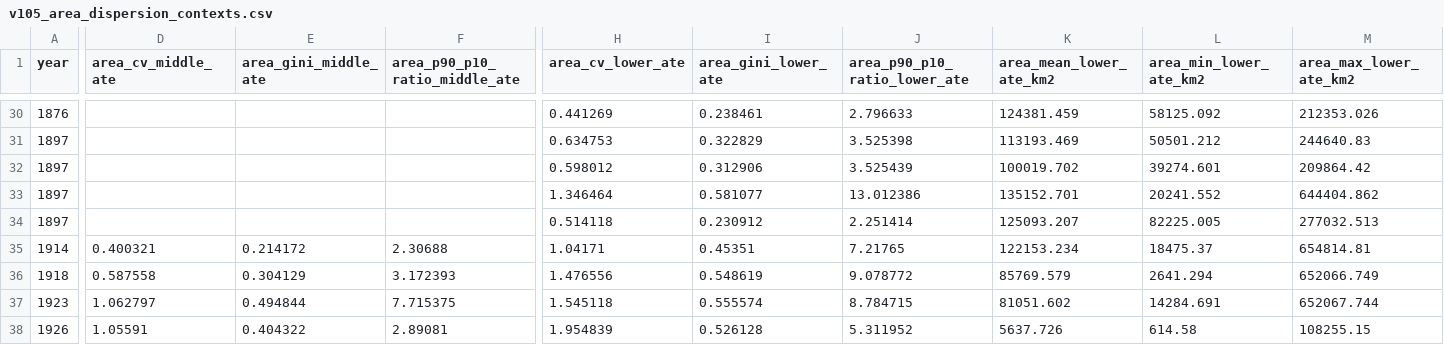
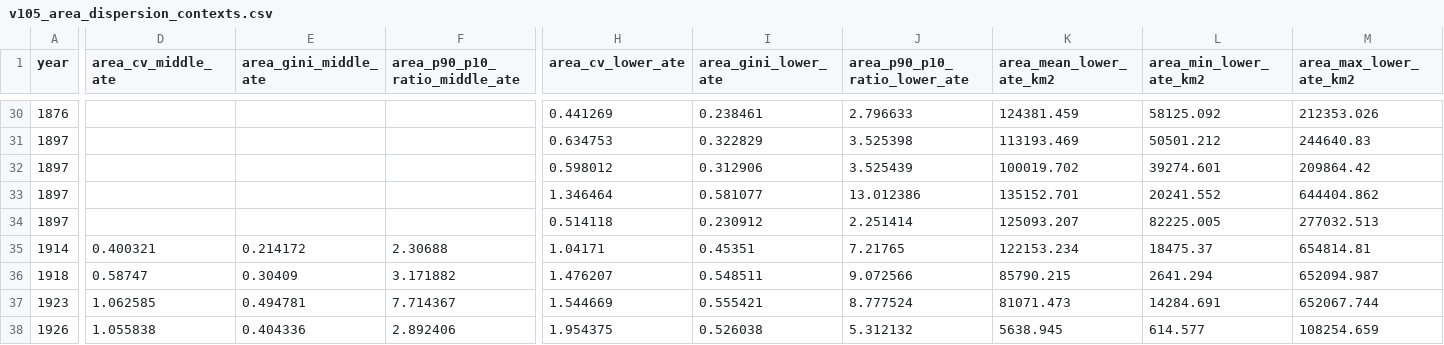
Before and after one commit to Klepikov22/west-siberia-atlas, a CSV file: docs/v105_area_dispersion_contexts.csv, drawn as a sheet; only a part is shown, gaps mark what is left out; the diff covers the shown part only; the diff names each change by its address in the sheet, - before the commit and + after, or states it on an @@ line.

```diff
--- a/docs/v105_area_dispersion_contexts.csv
+++ b/docs/v105_area_dispersion_contexts.csv
-D36 (area_cv_middle_ate): 0.587558
+D36 (area_cv_middle_ate): 0.58747
-E36 (area_gini_middle_ate): 0.304129
+E36 (area_gini_middle_ate): 0.30409
-F36 (area_p90_p10_ratio_middle_ate): 3.172393
+F36 (area_p90_p10_ratio_middle_ate): 3.171882
-H36 (area_cv_lower_ate): 1.476556
+H36 (area_cv_lower_ate): 1.476207
-I36 (area_gini_lower_ate): 0.548619
+I36 (area_gini_lower_ate): 0.548511
-J36 (area_p90_p10_ratio_lower_ate): 9.078772
+J36 (area_p90_p10_ratio_lower_ate): 9.072566
-K36 (area_mean_lower_ate_km2): 85769.579
+K36 (area_mean_lower_ate_km2): 85790.215
-M36 (area_max_lower_ate_km2): 652066.749
+M36 (area_max_lower_ate_km2): 652094.987
-D37 (area_cv_middle_ate): 1.062797
+D37 (area_cv_middle_ate): 1.062585
-E37 (area_gini_middle_ate): 0.494844
+E37 (area_gini_middle_ate): 0.494781
-F37 (area_p90_p10_ratio_middle_ate): 7.715375
+F37 (area_p90_p10_ratio_middle_ate): 7.714367
-H37 (area_cv_lower_ate): 1.545118
+H37 (area_cv_lower_ate): 1.544669
-I37 (area_gini_lower_ate): 0.555574
+I37 (area_gini_lower_ate): 0.555421
-J37 (area_p90_p10_ratio_lower_ate): 8.784715
+J37 (area_p90_p10_ratio_lower_ate): 8.777524
-K37 (area_mean_lower_ate_km2): 81051.602
+K37 (area_mean_lower_ate_km2): 81071.473
-D38 (area_cv_middle_ate): 1.05591
+D38 (area_cv_middle_ate): 1.055838
-E38 (area_gini_middle_ate): 0.404322
+E38 (area_gini_middle_ate): 0.404336
-F38 (area_p90_p10_ratio_middle_ate): 2.89081
+F38 (area_p90_p10_ratio_middle_ate): 2.892406
-H38 (area_cv_lower_ate): 1.954839
+H38 (area_cv_lower_ate): 1.954375
-I38 (area_gini_lower_ate): 0.526128
+I38 (area_gini_lower_ate): 0.526038
-J38 (area_p90_p10_ratio_lower_ate): 5.311952
+J38 (area_p90_p10_ratio_lower_ate): 5.312132
-K38 (area_mean_lower_ate_km2): 5637.726
+K38 (area_mean_lower_ate_km2): 5638.945
-L38 (area_min_lower_ate_km2): 614.58
+L38 (area_min_lower_ate_km2): 614.577
-M38 (area_max_lower_ate_km2): 108255.15
+M38 (area_max_lower_ate_km2): 108254.659
```
Also changed, not shown: 27 edited cells elsewhere in this file, docs/v94_topology_graph_summary.csv, 31 other files.
